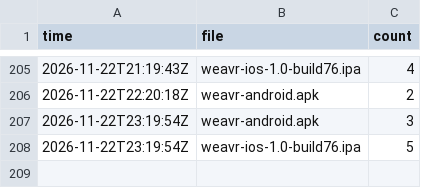
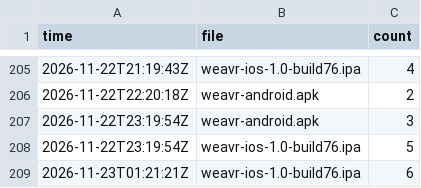
Before and after one commit to bishop-actual/app-repo, a CSV file: stats/history.csv, drawn as a sheet; only a part is shown, gaps mark what is left out.

```diff
--- a/stats/history.csv
+++ b/stats/history.csv
@@ -208 +208,2 @@ time,file,count
 2026-11-22T23:19:54Z,weavr-ios-1.0-build76.ipa,5
+2026-11-23T01:21:21Z,weavr-ios-1.0-build76.ipa,6
```
Also changed, not shown: 2 other files.
